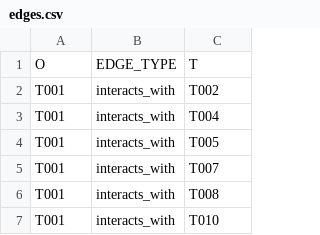
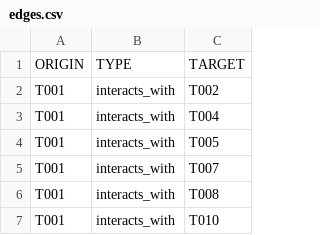
Before and after one commit to karlmoad/kaik, a CSV file: ztest/edges.csv, drawn as a sheet; only a part is shown; removed rows and columns are numbered as before the commit, all else as after; the diff names each change by its address in the sheet, - before the commit and + after, or states it on an @@ line.

```diff
--- a/ztest/edges.csv
+++ b/ztest/edges.csv
-row 1: O | EDGE_TYPE | T
+row 1: ORIGIN | TYPE | TARGET
```
Also changed, not shown: ztest/nodes.csv, 8 other files.
